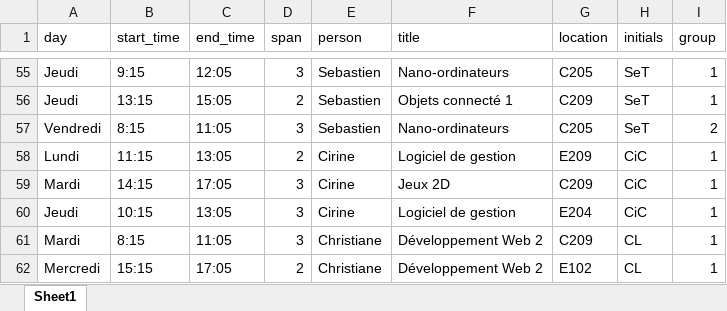
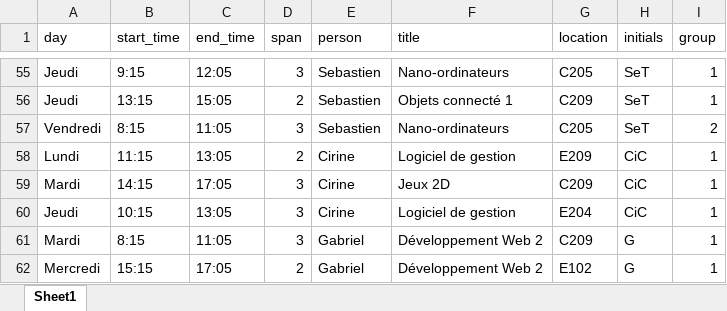
Before and after one commit to cegepvictoetienne/techinfo, an Excel workbook: template/horaire.xlsx, sheet Sheet1, drawn as a sheet; only a part is shown, gaps mark what is left out; values as stored, in another font and other column widths than the file's, no borders; the diff names each change by its address in the sheet, - before the commit and + after, or states it on an @@ line.

Commit message:
ajustement horaire + stage 2025

```diff
--- a/template/horaire.xlsx (sheet Sheet1)
+++ b/template/horaire.xlsx (sheet Sheet1)
-E61:E62 (person): Christiane
+E61:E62 (person): Gabriel
-H61:H62 (initials): CL
+H61:H62 (initials): G
```
Also changed, not shown: 3 other files.
